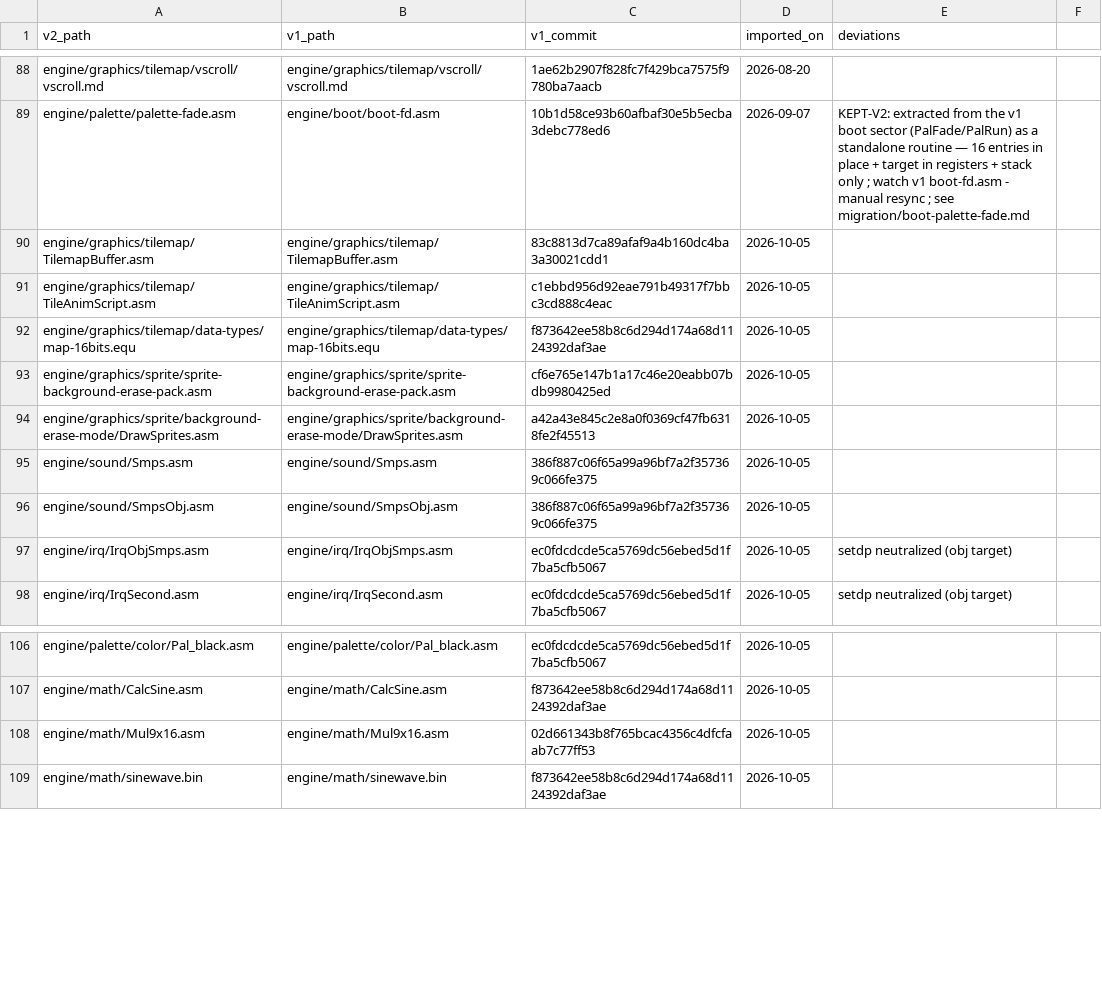
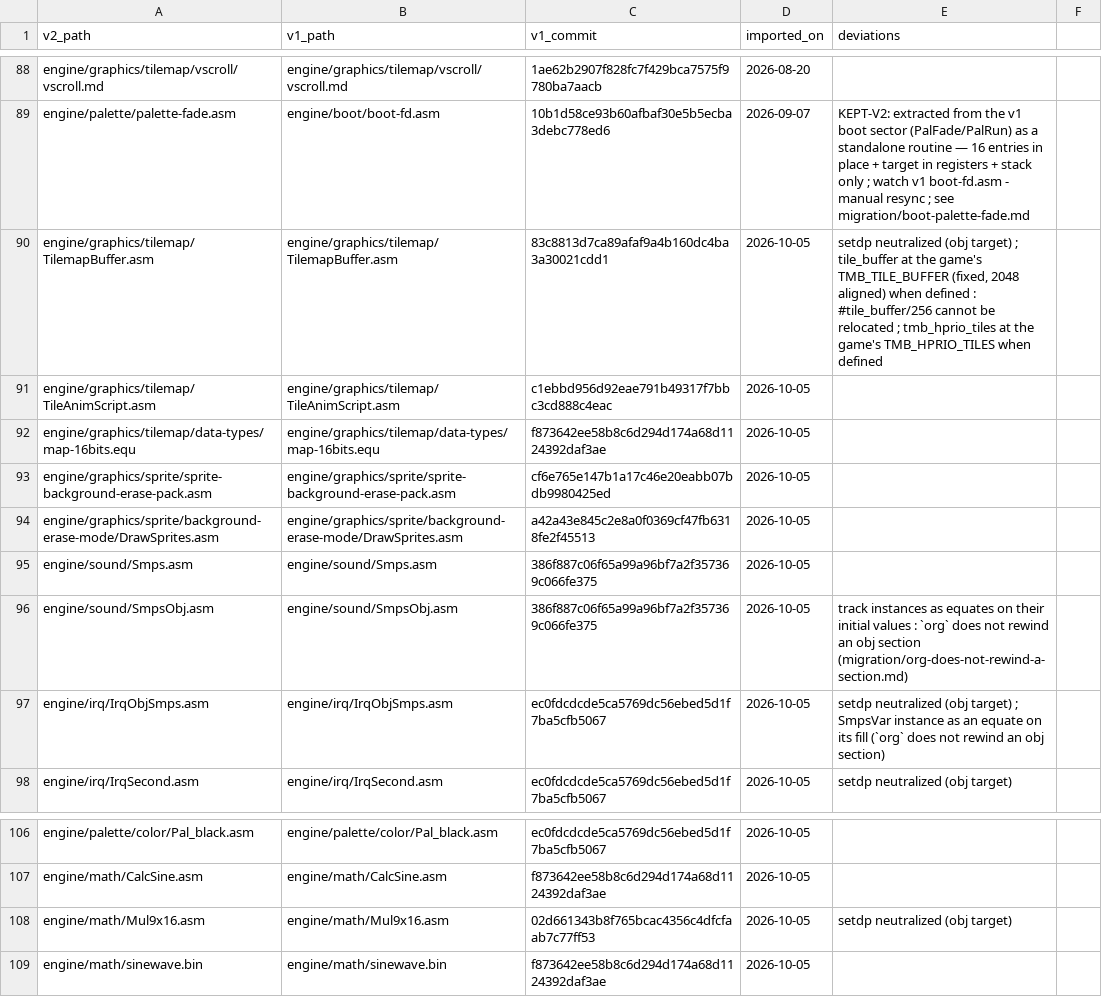
Before and after one commit to wide-dot/6809-game-builder, a CSV file: engine/v1-manifest.csv, drawn as a sheet; only a part is shown, gaps mark what is left out.

```diff
--- a/engine/v1-manifest.csv
+++ b/engine/v1-manifest.csv
@@ -89,3 +89,3 @@ engine/graphics/tilemap/vscroll/vscroll.md,engine/graphics/tilemap/vscroll/vscro
 engine/palette/palette-fade.asm,engine/boot/boot-fd.asm,10b1d58ce93b60afbaf30e5b5ecba3debc778ed6,2026-09-07,KEPT-V2: extracted from the v1 boot sector (PalFade/PalRun) as a standalone routine — 16 entries in place + target in registers + stack only ; watch v1 boot-fd.asm - manual resync ; see migration/boot-palette-fade.md
-engine/graphics/tilemap/TilemapBuffer.asm,engine/graphics/tilemap/TilemapBuffer.asm,83c8813d7ca89afaf9a4b160dc4ba3a30021cdd1,2026-10-05,
+engine/graphics/tilemap/TilemapBuffer.asm,engine/graphics/tilemap/TilemapBuffer.asm,83c8813d7ca89afaf9a4b160dc4ba3a30021cdd1,2026-10-05,"setdp neutralized (obj target) ; tile_buffer at the game's TMB_TILE_BUFFER (fixed, 2048 aligned) when defined : #tile_buffer/256 cannot be relocated ; tmb_hprio_tiles at the game's TMB_HPRIO_TILES when defined"
 engine/graphics/tilemap/TileAnimScript.asm,engine/graphics/tilemap/TileAnimScript.asm,c1ebbd956d92eae791b49317f7bbc3cd888c4eac,2026-10-05,
@@ -95,4 +95,4 @@ engine/graphics/sprite/background-erase-mode/DrawSprites.asm,engine/graphics/spr
 engine/sound/Smps.asm,engine/sound/Smps.asm,386f887c06f65a99a96bf7a2f357369c066fe375,2026-10-05,
-engine/sound/SmpsObj.asm,engine/sound/SmpsObj.asm,386f887c06f65a99a96bf7a2f357369c066fe375,2026-10-05,
-engine/irq/IrqObjSmps.asm,engine/irq/IrqObjSmps.asm,ec0fdcdcde5ca5769dc56ebed5d1f7ba5cfb5067,2026-10-05,setdp neutralized (obj target)
+engine/sound/SmpsObj.asm,engine/sound/SmpsObj.asm,386f887c06f65a99a96bf7a2f357369c066fe375,2026-10-05,track instances as equates on their initial values : `org` does not rewind an obj section (migration/org-does-not-rewind-a-section.md)
+engine/irq/IrqObjSmps.asm,engine/irq/IrqObjSmps.asm,ec0fdcdcde5ca5769dc56ebed5d1f7ba5cfb5067,2026-10-05,setdp neutralized (obj target) ; SmpsVar instance as an equate on its fill (`org` does not rewind an obj section)
 engine/irq/IrqSecond.asm,engine/irq/IrqSecond.asm,ec0fdcdcde5ca5769dc56ebed5d1f7ba5cfb5067,2026-10-05,setdp neutralized (obj target)
@@ -107,3 +107,3 @@ engine/palette/color/Pal_black.asm,engine/palette/color/Pal_black.asm,ec0fdcdcde
 engine/math/CalcSine.asm,engine/math/CalcSine.asm,f873642ee58b8c6d294d174a68d1124392daf3ae,2026-10-05,
-engine/math/Mul9x16.asm,engine/math/Mul9x16.asm,02d661343b8f765bcac4356c4dfcfaab7c77ff53,2026-10-05,
+engine/math/Mul9x16.asm,engine/math/Mul9x16.asm,02d661343b8f765bcac4356c4dfcfaab7c77ff53,2026-10-05,setdp neutralized (obj target)
 engine/math/sinewave.bin,engine/math/sinewave.bin,f873642ee58b8c6d294d174a68d1124392daf3ae,2026-10-05,
```
Also changed, not shown: 13 other files.
